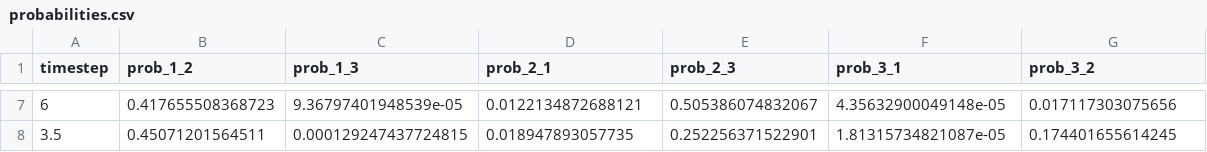
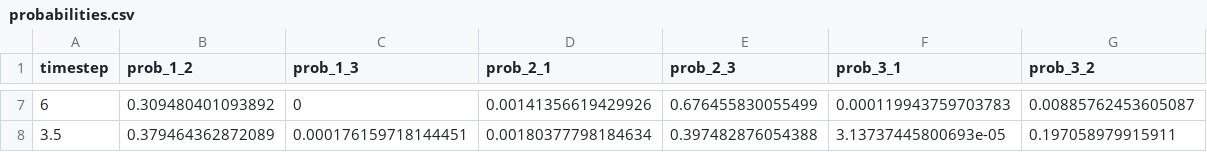
Before and after one commit to emchristensen/simulations_mlra42, a CSV file: syncrosim test run/probabilities.csv, drawn as a sheet; only a part is shown, gaps mark what is left out; the diff covers the shown part only.

```diff
--- a/syncrosim test run/probabilities.csv
+++ b/syncrosim test run/probabilities.csv
@@ -7,2 +7,2 @@
-6,0.417655508368723,9.36797401948539e-05,0.0122134872688121,0.505386074832067,4.35632900049148e-05,0.017117303075656
-3.5,0.45071201564511,0.000129247437724815,0.018947893057735,0.252256371522901,1.81315734821087e-05,0.174401655614245
+6,0.309480401093892,0,0.00141356619429926,0.676455830055499,0.000119943759703783,0.00885762453605087
+3.5,0.379464362872089,0.000176159718144451,0.00180377798184634,0.397482876054388,3.13737445800693e-05,0.197058979915911
```
Also changed, not shown: 29 edited cells elsewhere in this file, 10 other files.
